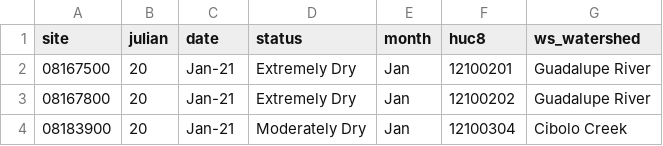
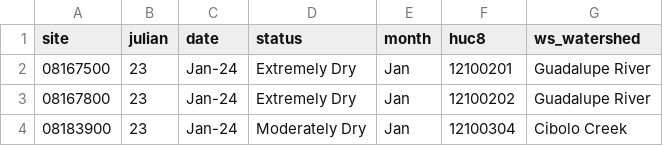
Before and after one commit to dathere/boerne-dashboard, a CSV file: boerne-water-supply/data/streamflow/current_sites_status.csv, drawn as a sheet.

```diff
--- a/boerne-water-supply/data/streamflow/current_sites_status.csv
+++ b/boerne-water-supply/data/streamflow/current_sites_status.csv
@@ -1,4 +1,4 @@
 "site","julian","date","status","month","huc8","ws_watershed"
-"08167500",20,"Jan-21","Extremely Dry","Jan","12100201","Guadalupe River"
-"08167800",20,"Jan-21","Extremely Dry","Jan","12100202","Guadalupe River"
-"08183900",20,"Jan-21","Moderately Dry","Jan","12100304","Cibolo Creek"
+"08167500",23,"Jan-24","Extremely Dry","Jan","12100201","Guadalupe River"
+"08167800",23,"Jan-24","Extremely Dry","Jan","12100202","Guadalupe River"
+"08183900",23,"Jan-24","Moderately Dry","Jan","12100304","Cibolo Creek"
```
Also changed, not shown: boerne-water-supply/data/pcp/all_pcp_months_total.csv, boerne-water-supply/data/reservoirs/all_reservoir_stats.csv, 6 other files.
